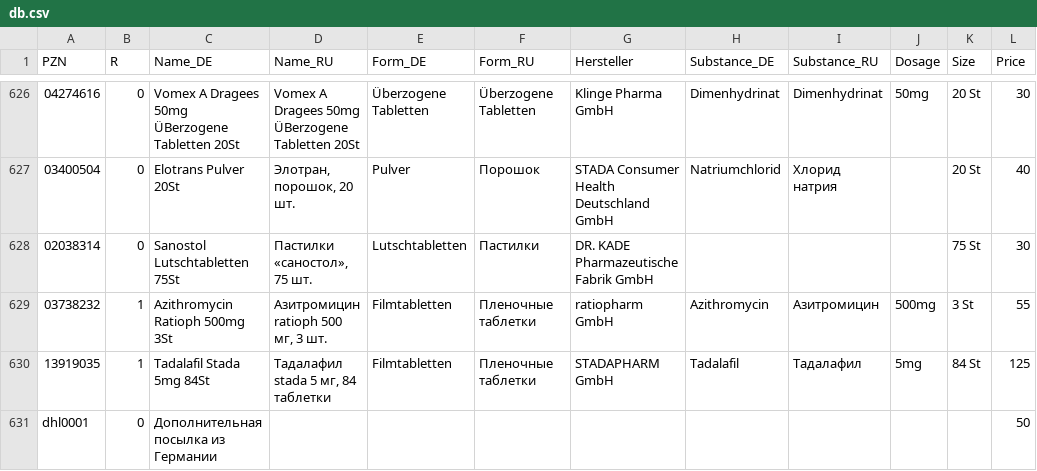
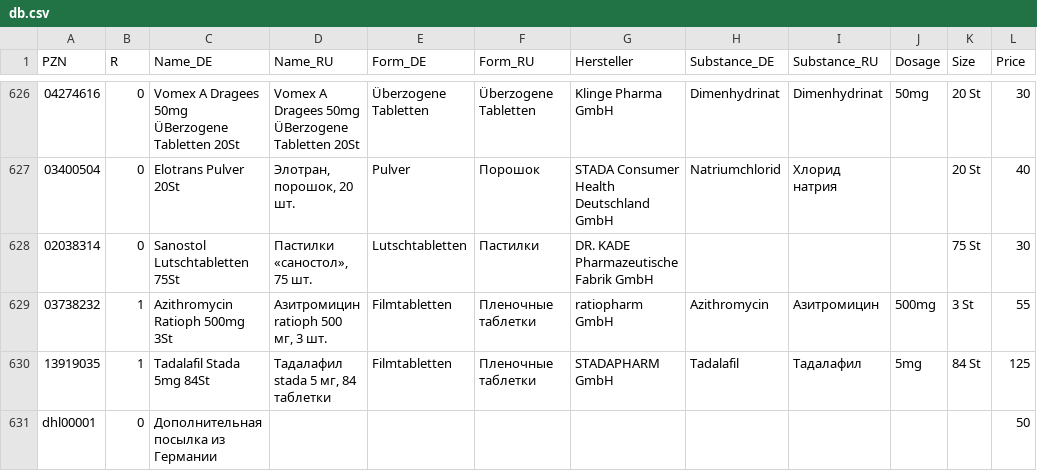
Before and after one commit to gxxmwolf-wq/catalog, a CSV file: db.csv, drawn as a sheet; only a part is shown, gaps mark what is left out; the diff names each change by its address in the sheet, - before the commit and + after, or states it on an @@ line.

Commit message:
Обновление базы PZN (Диск + GitHub) 🚀

```diff
--- a/db.csv
+++ b/db.csv
-A631 (PZN): dhl0001
+A631 (PZN): dhl00001
```
